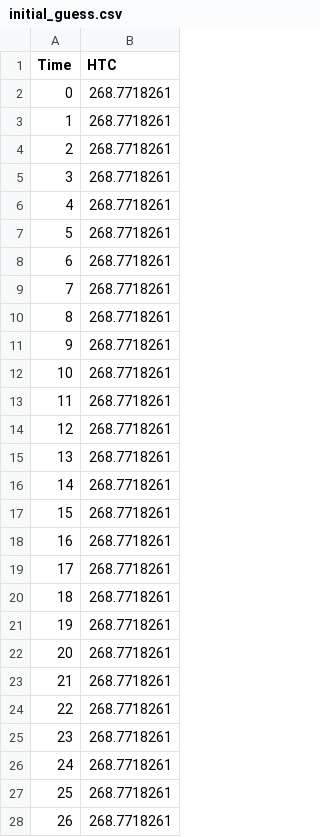
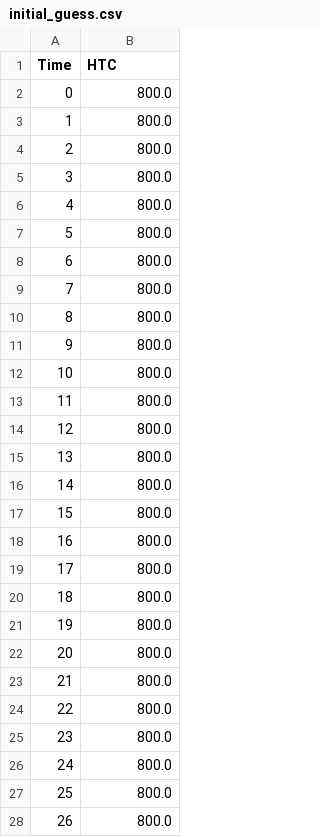
Before and after one commit to NikStoyanov/HeatEqNeural, a CSV file: initial_guess.csv, drawn as a sheet; only a part is shown; the diff covers the shown part only.

```diff
--- a/initial_guess.csv
+++ b/initial_guess.csv
@@ -1,28 +1,28 @@
 Time,HTC
-0,268.7718261
-1,268.7718261
-2,268.7718261
-3,268.7718261
-4,268.7718261
-5,268.7718261
-6,268.7718261
-7,268.7718261
-8,268.7718261
-9,268.7718261
-10,268.7718261
-11,268.7718261
-12,268.7718261
-13,268.7718261
-14,268.7718261
-15,268.7718261
-16,268.7718261
-17,268.7718261
-18,268.7718261
-19,268.7718261
-20,268.7718261
-21,268.7718261
-22,268.7718261
-23,268.7718261
-24,268.7718261
-25,268.7718261
-26,268.7718261
+0,800.0
+1,800.0
+2,800.0
+3,800.0
+4,800.0
+5,800.0
+6,800.0
+7,800.0
+8,800.0
+9,800.0
+10,800.0
+11,800.0
+12,800.0
+13,800.0
+14,800.0
+15,800.0
+16,800.0
+17,800.0
+18,800.0
+19,800.0
+20,800.0
+21,800.0
+22,800.0
+23,800.0
+24,800.0
+25,800.0
+26,800.0
```
Also changed, not shown: 153 edited cells elsewhere in this file, 2 other files.
